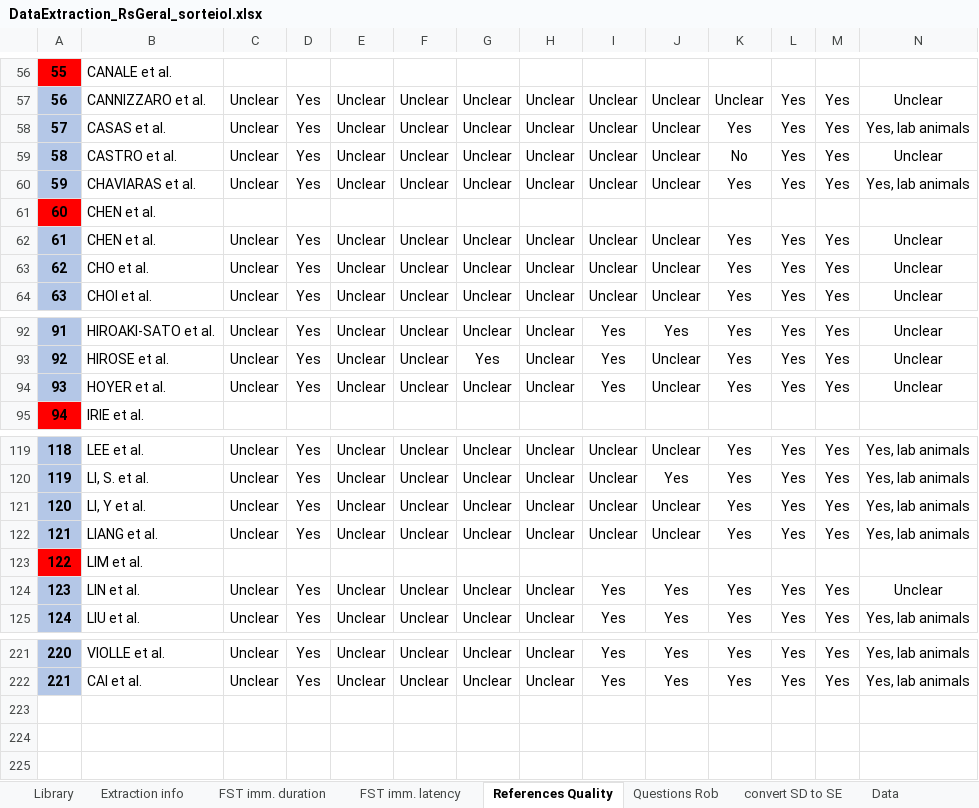
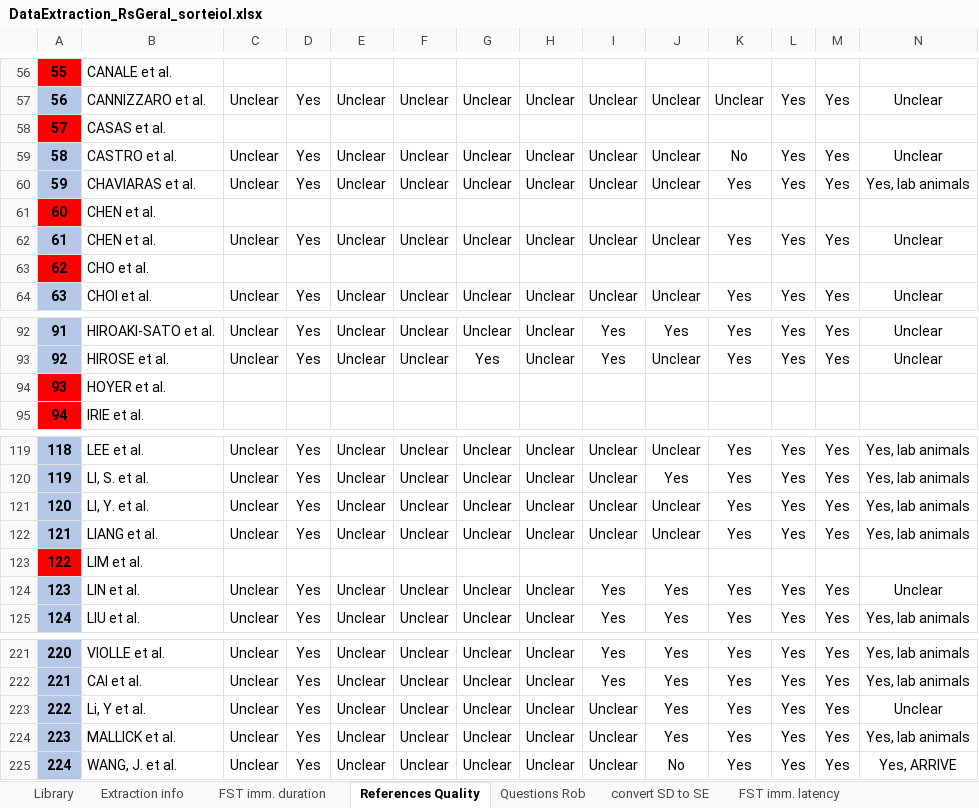
Before and after one commit to tamimart/DissAnalysis, an Excel workbook: data/DataExtraction_RsGeral_sorteioI.xlsx, sheet References Quality, drawn as a sheet; only a part is shown, gaps mark what is left out; values as stored, in another font and other column widths than the file's, no borders; conditional formats not drawn; removed rows and columns are numbered as before the commit, all else as after; rows hold the shown columns only; the diff names each change by its address in the sheet, - before the commit and + after, or states it on an @@ line.

```diff
--- a/data/DataExtraction_RsGeral_sorteioI.xlsx (sheet References Quality)
+++ b/data/DataExtraction_RsGeral_sorteioI.xlsx (sheet References Quality)
-sheet tab: Data
@@ sheet tab order changed: Library | Extraction info | FST imm. duration | References Quality | Questions Rob | convert SD to SE | FST imm. latency @@
-row 58: 57 | CASAS et al. | Unclear | Yes | Unclear | Unclear | Unclear | Unclear | Unclear | Unclear | Yes | Yes | Yes | Yes, lab animals
+row 58: 57 | CASAS et al.
-row 63: 62 | CHO et al. | Unclear | Yes | Unclear | Unclear | Unclear | Unclear | Unclear | Unclear | Yes | Yes | Yes | Unclear
+row 63: 62 | CHO et al.
-row 94: 93 | HOYER et al. | Unclear | Yes | Unclear | Unclear | Unclear | Unclear | Yes | Unclear | Yes | Yes | Yes | Unclear
+row 94: 93 | HOYER et al.
-B121: LI, Y et al.
+B121: LI, Y. et al.
+row 223: 222 | Li, Y et al. | Unclear | Yes | Unclear | Unclear | Unclear | Unclear | Unclear | Yes | Yes | Yes | Yes | Unclear
+row 224: 223 | MALLICK et al. | Unclear | Yes | Unclear | Unclear | Unclear | Unclear | Unclear | Yes | Yes | Yes | Yes | Yes, lab animals
+row 225: 224 | WANG, J. et al. | Unclear | Yes | Unclear | Unclear | Unclear | Unclear | Unclear | No | Yes | Yes | Yes | Yes, ARRIVE
```
Also changed, not shown: sheet Extraction info, sheet FST imm. duration, sheet Library, sheet convert SD to SE, formulas that keep their value, 6 other files.
